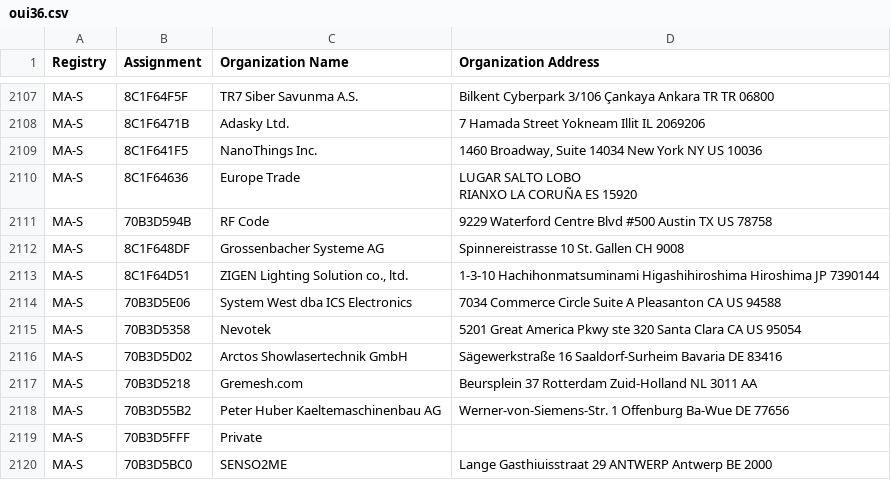
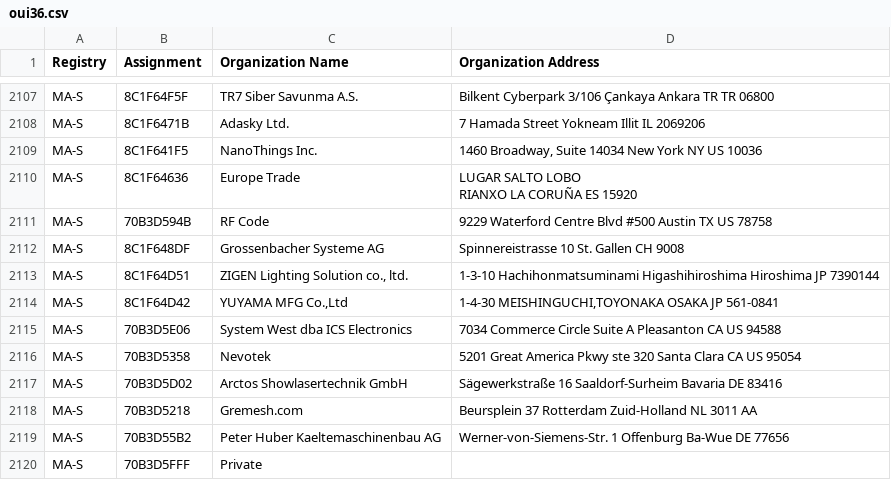
Before and after one commit to 955a0/MACAddress, a CSV file: oui36.csv, drawn as a sheet; only a part is shown, gaps mark what is left out; the shorter side is filled out with more unchanged rows.

```diff
--- a/oui36.csv
+++ b/oui36.csv
@@ -2130,2 +2130,3 @@ MA-S,8C1F648DF,Grossenbacher Systeme AG,Spinnereistrasse 10 St. Gallen  CH 9008
 MA-S,8C1F64D51,"ZIGEN Lighting Solution co., ltd.",1-3-10 Hachihonmatsuminami Higashihiroshima Hiroshima JP 7390144
+MA-S,8C1F64D42,"YUYAMA MFG Co.,Ltd","1-4-30 MEISHINGUCHI,TOYONAKA OSAKA JP 561-0841 "
 MA-S,70B3D5E06,System West dba ICS Electronics,7034 Commerce Circle Suite A Pleasanton CA US 94588
```
Also changed, not shown: mam.csv, 1 other file.
